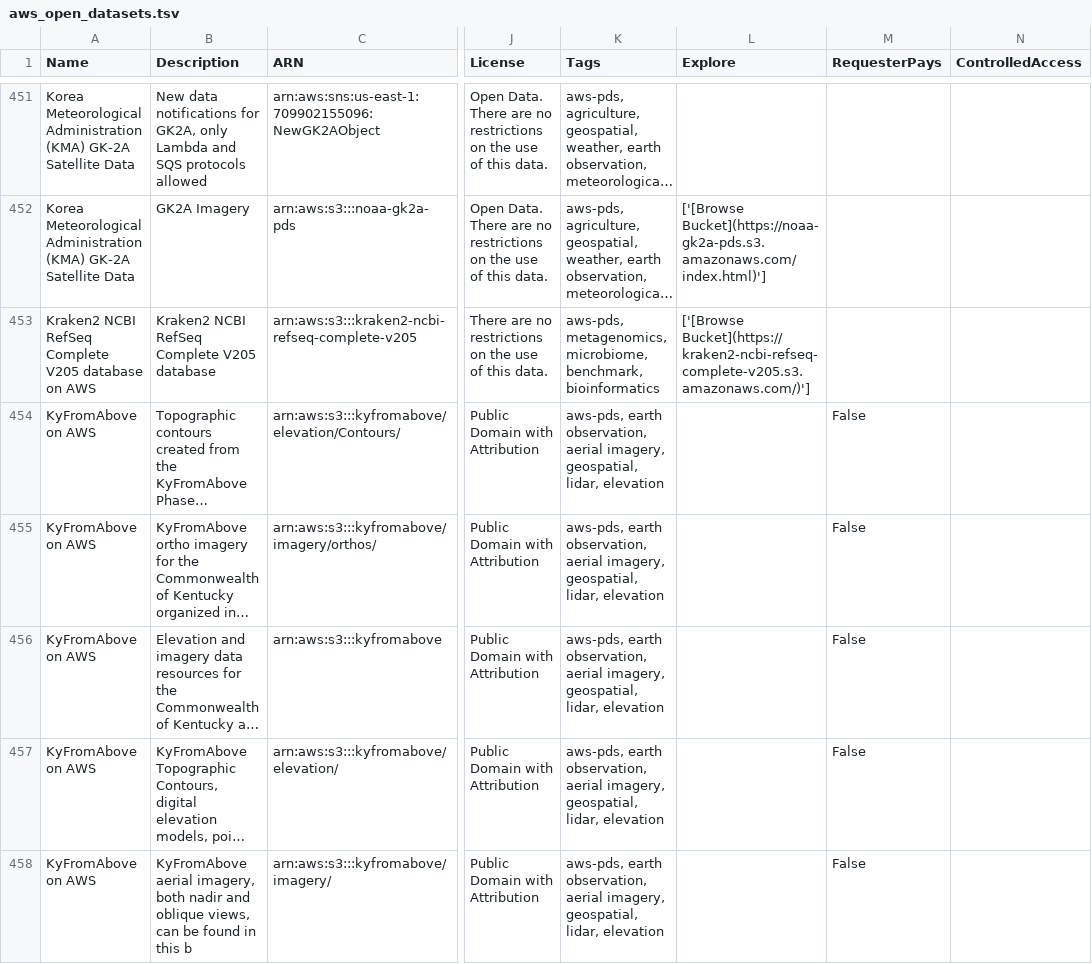
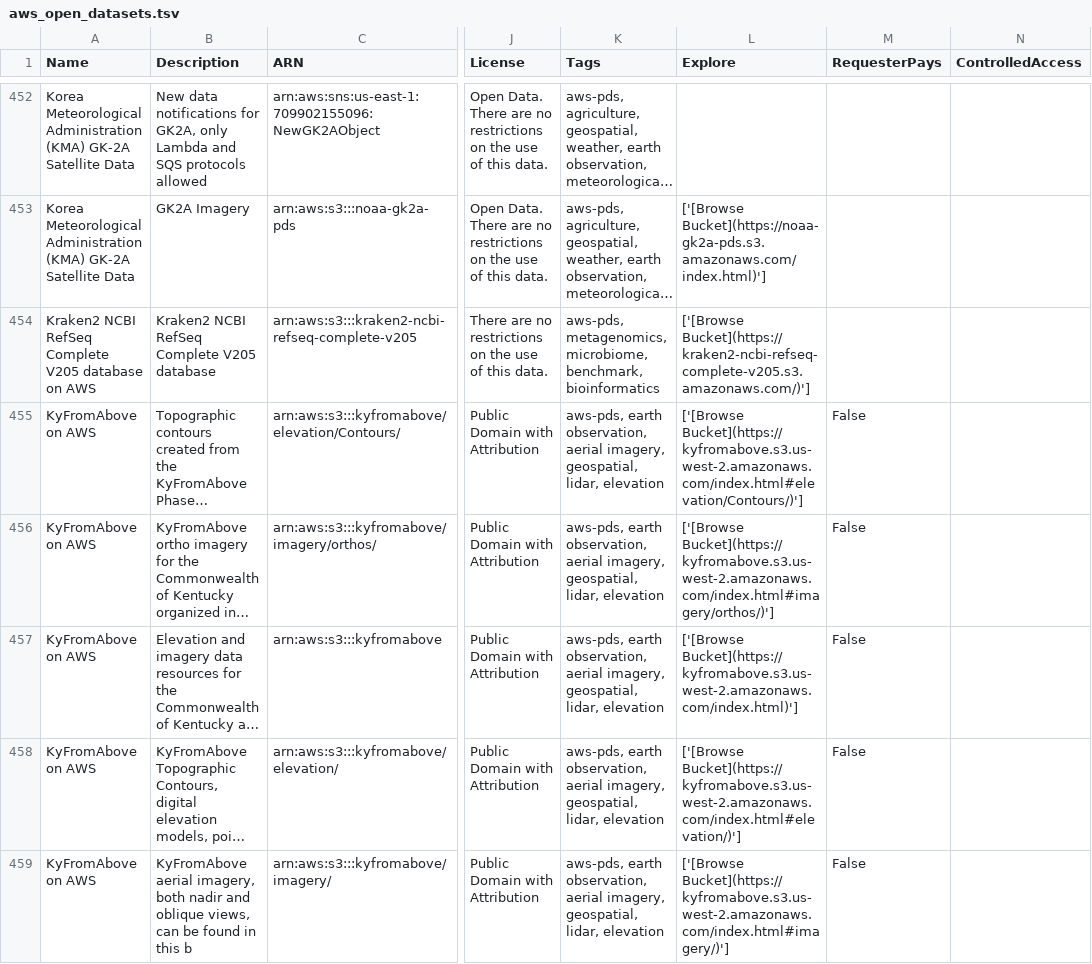
Before and after one commit to opengeos/aws-open-data, a TSV file: aws_open_datasets.tsv, drawn as a sheet; only a part is shown, gaps mark what is left out; long unchanged cells end in …; addresses are those after the commit; the diff covers the shown part only; the diff names each change by its address in the sheet, - before the commit and + after, or states it on an @@ line.

```diff
--- a/aws_open_datasets.tsv
+++ b/aws_open_datasets.tsv
-L455 (Explore): (empty)
+L455 (Explore): ['[Browse Bucket](https://kyfromabove.s3.us-west-2.amazonaws.com/index.html#elevation/Contours/)']
-L456 (Explore): (empty)
+L456 (Explore): ['[Browse Bucket](https://kyfromabove.s3.us-west-2.amazonaws.com/index.html#imagery/orthos/)']
-L457 (Explore): (empty)
+L457 (Explore): ['[Browse Bucket](https://kyfromabove.s3.us-west-2.amazonaws.com/index.html)']
-L458 (Explore): (empty)
+L458 (Explore): ['[Browse Bucket](https://kyfromabove.s3.us-west-2.amazonaws.com/index.html#elevation/)']
-L459 (Explore): (empty)
+L459 (Explore): ['[Browse Bucket](https://kyfromabove.s3.us-west-2.amazonaws.com/index.html#imagery/)']
```
Also changed, not shown: 1 added row, 31 moved rows and 5 edited cells elsewhere in this file, 3 other files.
